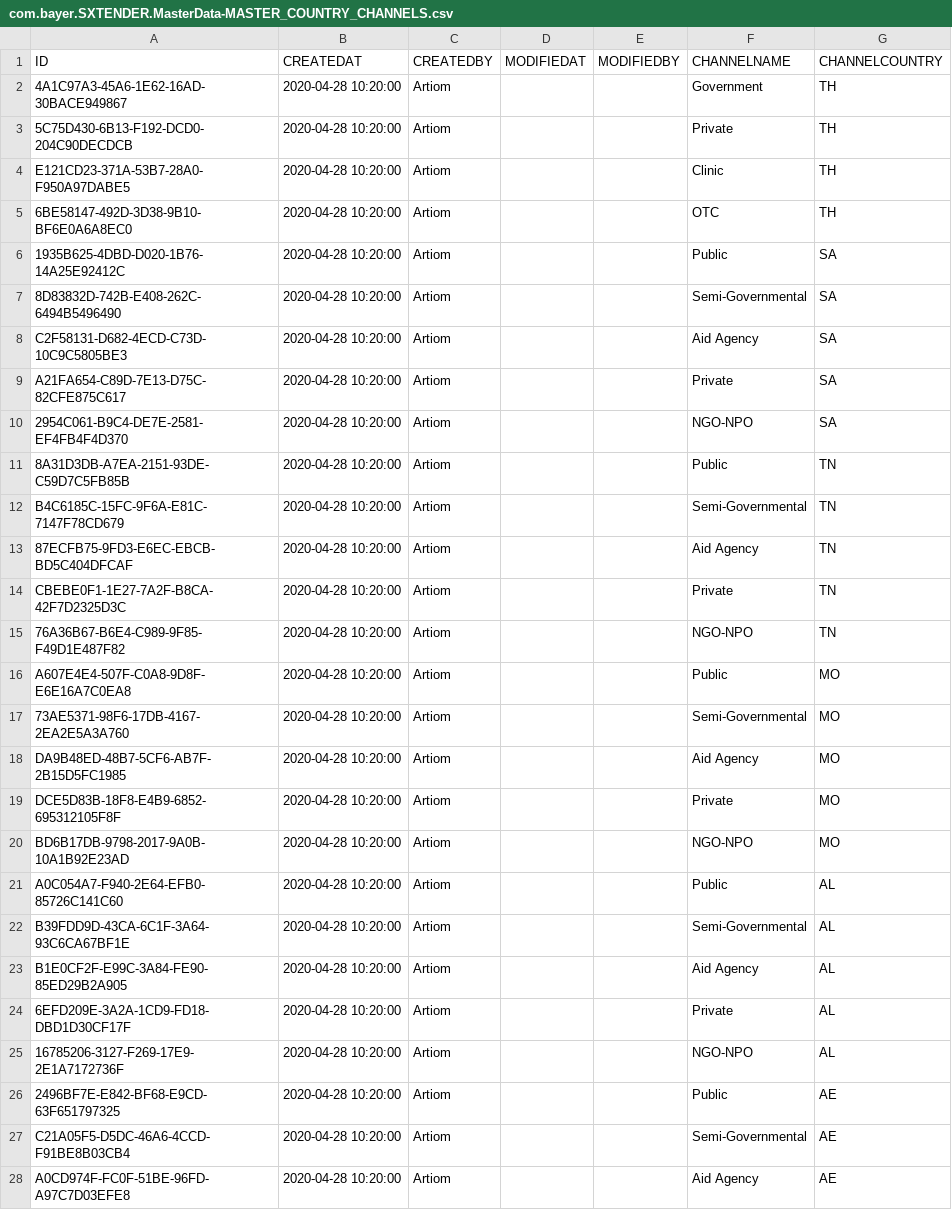
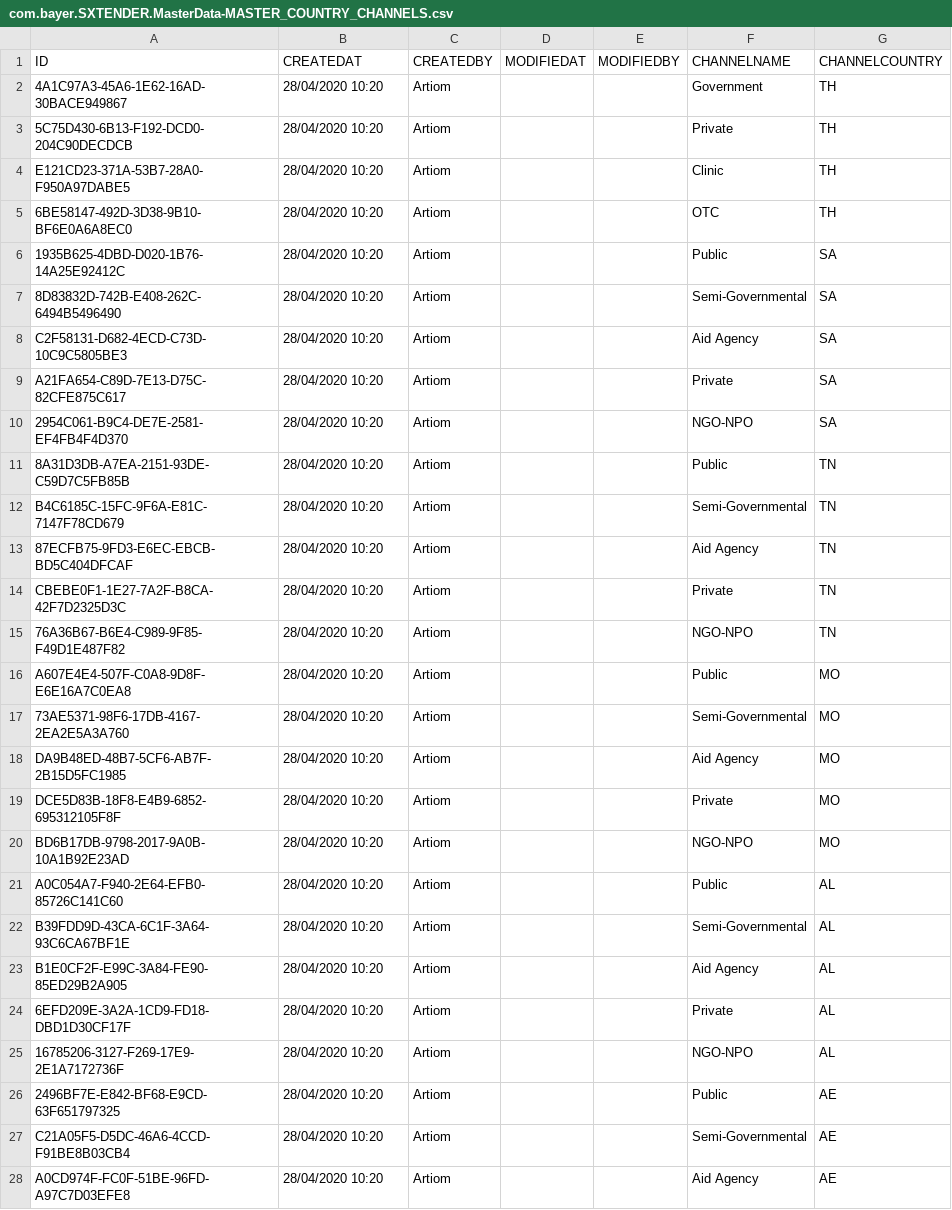
Before and after one commit to mandar-velankar/TNDR_FAST_BACKEND, a CSV file: db/csv/com.bayer.SXTENDER.MasterData-MASTER_COUNTRY_CHANNELS.csv, drawn as a sheet; only a part is shown; the diff covers the shown part only.

```diff
--- a/db/csv/com.bayer.SXTENDER.MasterData-MASTER_COUNTRY_CHANNELS.csv
+++ b/db/csv/com.bayer.SXTENDER.MasterData-MASTER_COUNTRY_CHANNELS.csv
@@ -1,28 +1,28 @@
 ID,CREATEDAT,CREATEDBY,MODIFIEDAT,MODIFIEDBY,CHANNELNAME,CHANNELCOUNTRY
-"4A1C97A3-45A6-1E62-16AD-30BACE949867","2020-04-28 10:20:00","Artiom",,,"Government","TH"
-"5C75D430-6B13-F192-DCD0-204C90DECDCB","2020-04-28 10:20:00","Artiom",,,"Private","TH"
-"E121CD23-371A-53B7-28A0-F950A97DABE5","2020-04-28 10:20:00","Artiom",,,"Clinic","TH"
-"6BE58147-492D-3D38-9B10-BF6E0A6A8EC0","2020-04-28 10:20:00","Artiom",,,"OTC","TH"
-"1935B625-4DBD-D020-1B76-14A25E92412C","2020-04-28 10:20:00","Artiom",,,"Public","SA"
-"8D83832D-742B-E408-262C-6494B5496490","2020-04-28 10:20:00","Artiom",,,"Semi-Governmental","SA"
-"C2F58131-D682-4ECD-C73D-10C9C5805BE3","2020-04-28 10:20:00","Artiom",,,"Aid Agency","SA"
-"A21FA654-C89D-7E13-D75C-82CFE875C617","2020-04-28 10:20:00","Artiom",,,"Private","SA"
-"2954C061-B9C4-DE7E-2581-EF4FB4F4D370","2020-04-28 10:20:00","Artiom",,,"NGO-NPO","SA"
-"8A31D3DB-A7EA-2151-93DE-C59D7C5FB85B","2020-04-28 10:20:00","Artiom",,,"Public","TN"
-"B4C6185C-15FC-9F6A-E81C-7147F78CD679","2020-04-28 10:20:00","Artiom",,,"Semi-Governmental","TN"
-"87ECFB75-9FD3-E6EC-EBCB-BD5C404DFCAF","2020-04-28 10:20:00","Artiom",,,"Aid Agency","TN"
-"CBEBE0F1-1E27-7A2F-B8CA-42F7D2325D3C","2020-04-28 10:20:00","Artiom",,,"Private","TN"
-"76A36B67-B6E4-C989-9F85-F49D1E487F82","2020-04-28 10:20:00","Artiom",,,"NGO-NPO","TN"
-"A607E4E4-507F-C0A8-9D8F-E6E16A7C0EA8","2020-04-28 10:20:00","Artiom",,,"Public","MO"
-"73AE5371-98F6-17DB-4167-2EA2E5A3A760","2020-04-28 10:20:00","Artiom",,,"Semi-Governmental","MO"
-"DA9B48ED-48B7-5CF6-AB7F-2B15D5FC1985","2020-04-28 10:20:00","Artiom",,,"Aid Agency","MO"
-"DCE5D83B-18F8-E4B9-6852-695312105F8F","2020-04-28 10:20:00","Artiom",,,"Private","MO"
-"BD6B17DB-9798-2017-9A0B-10A1B92E23AD","2020-04-28 10:20:00","Artiom",,,"NGO-NPO","MO"
-"A0C054A7-F940-2E64-EFB0-85726C141C60","2020-04-28 10:20:00","Artiom",,,"Public","AL"
-"B39FDD9D-43CA-6C1F-3A64-93C6CA67BF1E","2020-04-28 10:20:00","Artiom",,,"Semi-Governmental","AL"
-"B1E0CF2F-E99C-3A84-FE90-85ED29B2A905","2020-04-28 10:20:00","Artiom",,,"Aid Agency","AL"
-"6EFD209E-3A2A-1CD9-FD18-DBD1D30CF17F","2020-04-28 10:20:00","Artiom",,,"Private","AL"
-"16785206-3127-F269-17E9-2E1A7172736F","2020-04-28 10:20:00","Artiom",,,"NGO-NPO","AL"
-"2496BF7E-E842-BF68-E9CD-63F651797325","2020-04-28 10:20:00","Artiom",,,"Public","AE"
-"C21A05F5-D5DC-46A6-4CCD-F91BE8B03CB4","2020-04-28 10:20:00","Artiom",,,"Semi-Governmental","AE"
-"A0CD974F-FC0F-51BE-96FD-A97C7D03EFE8","2020-04-28 10:20:00","Artiom",,,"Aid Agency","AE"
+4A1C97A3-45A6-1E62-16AD-30BACE949867,28/04/2020 10:20,Artiom,,,Government,TH
+5C75D430-6B13-F192-DCD0-204C90DECDCB,28/04/2020 10:20,Artiom,,,Private,TH
+E121CD23-371A-53B7-28A0-F950A97DABE5,28/04/2020 10:20,Artiom,,,Clinic,TH
+6BE58147-492D-3D38-9B10-BF6E0A6A8EC0,28/04/2020 10:20,Artiom,,,OTC,TH
+1935B625-4DBD-D020-1B76-14A25E92412C,28/04/2020 10:20,Artiom,,,Public,SA
+8D83832D-742B-E408-262C-6494B5496490,28/04/2020 10:20,Artiom,,,Semi-Governmental,SA
+C2F58131-D682-4ECD-C73D-10C9C5805BE3,28/04/2020 10:20,Artiom,,,Aid Agency,SA
+A21FA654-C89D-7E13-D75C-82CFE875C617,28/04/2020 10:20,Artiom,,,Private,SA
+2954C061-B9C4-DE7E-2581-EF4FB4F4D370,28/04/2020 10:20,Artiom,,,NGO-NPO,SA
+8A31D3DB-A7EA-2151-93DE-C59D7C5FB85B,28/04/2020 10:20,Artiom,,,Public,TN
+B4C6185C-15FC-9F6A-E81C-7147F78CD679,28/04/2020 10:20,Artiom,,,Semi-Governmental,TN
+87ECFB75-9FD3-E6EC-EBCB-BD5C404DFCAF,28/04/2020 10:20,Artiom,,,Aid Agency,TN
+CBEBE0F1-1E27-7A2F-B8CA-42F7D2325D3C,28/04/2020 10:20,Artiom,,,Private,TN
+76A36B67-B6E4-C989-9F85-F49D1E487F82,28/04/2020 10:20,Artiom,,,NGO-NPO,TN
+A607E4E4-507F-C0A8-9D8F-E6E16A7C0EA8,28/04/2020 10:20,Artiom,,,Public,MO
+73AE5371-98F6-17DB-4167-2EA2E5A3A760,28/04/2020 10:20,Artiom,,,Semi-Governmental,MO
+DA9B48ED-48B7-5CF6-AB7F-2B15D5FC1985,28/04/2020 10:20,Artiom,,,Aid Agency,MO
+DCE5D83B-18F8-E4B9-6852-695312105F8F,28/04/2020 10:20,Artiom,,,Private,MO
+BD6B17DB-9798-2017-9A0B-10A1B92E23AD,28/04/2020 10:20,Artiom,,,NGO-NPO,MO
+A0C054A7-F940-2E64-EFB0-85726C141C60,28/04/2020 10:20,Artiom,,,Public,AL
+B39FDD9D-43CA-6C1F-3A64-93C6CA67BF1E,28/04/2020 10:20,Artiom,,,Semi-Governmental,AL
+B1E0CF2F-E99C-3A84-FE90-85ED29B2A905,28/04/2020 10:20,Artiom,,,Aid Agency,AL
+6EFD209E-3A2A-1CD9-FD18-DBD1D30CF17F,28/04/2020 10:20,Artiom,,,Private,AL
+16785206-3127-F269-17E9-2E1A7172736F,28/04/2020 10:20,Artiom,,,NGO-NPO,AL
+2496BF7E-E842-BF68-E9CD-63F651797325,28/04/2020 10:20,Artiom,,,Public,AE
+C21A05F5-D5DC-46A6-4CCD-F91BE8B03CB4,28/04/2020 10:20,Artiom,,,Semi-Governmental,AE
+A0CD974F-FC0F-51BE-96FD-A97C7D03EFE8,28/04/2020 10:20,Artiom,,,Aid Agency,AE
```
Also changed, not shown: 1 removed row and 71 edited cells elsewhere in this file, db/csv/com.bayer.SXTENDER.MasterData-PT_TMCTRY.csv, 3 other files.
